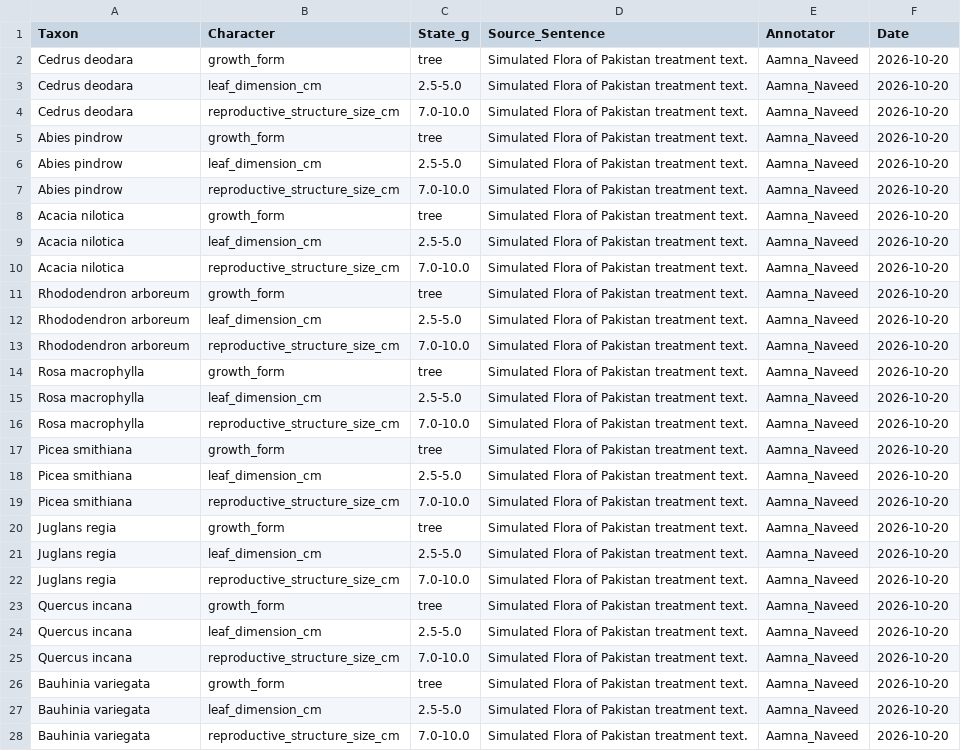
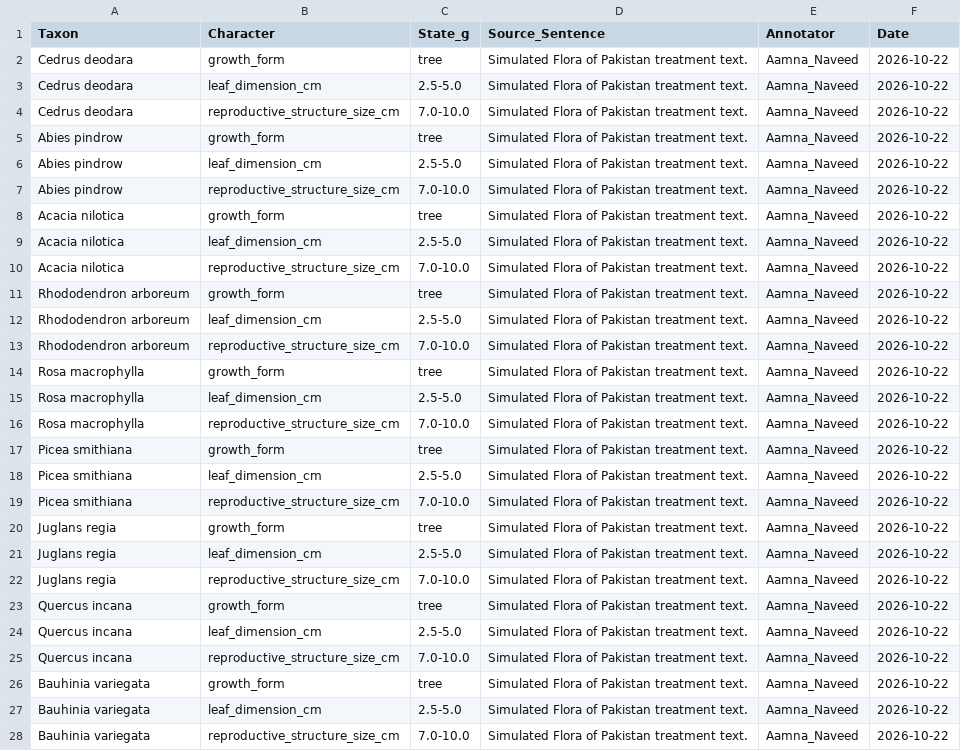
Before and after one commit to AamnaNaveed/taxaudit, a CSV file: inst/extdata/gold_train.csv, drawn as a sheet; only a part is shown; the diff covers the shown part only; the diff names each change by its address in the sheet, - before the commit and + after, or states it on an @@ line.

```diff
--- a/inst/extdata/gold_train.csv
+++ b/inst/extdata/gold_train.csv
-F2:F28 (Date): 2026-10-20
+F2:F28 (Date): 2026-10-22
```
Also changed, not shown: 27 edited cells elsewhere in this file, inst/extdata/gold_test.csv, 26 other files.
